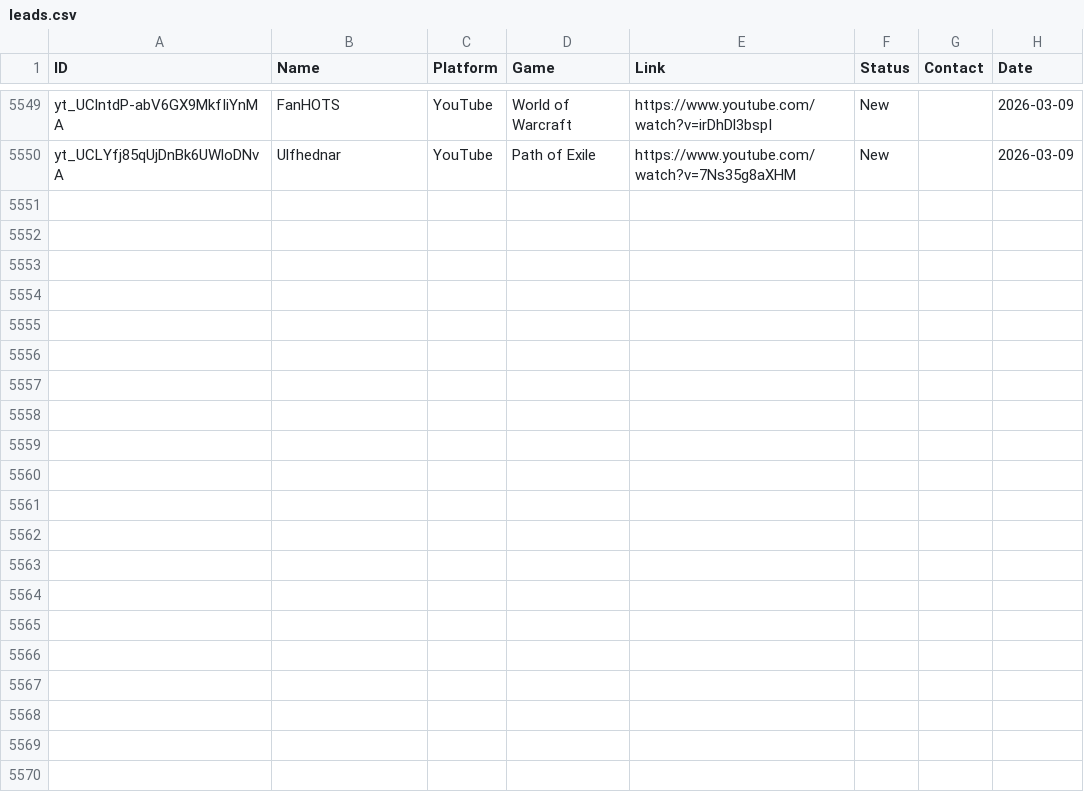
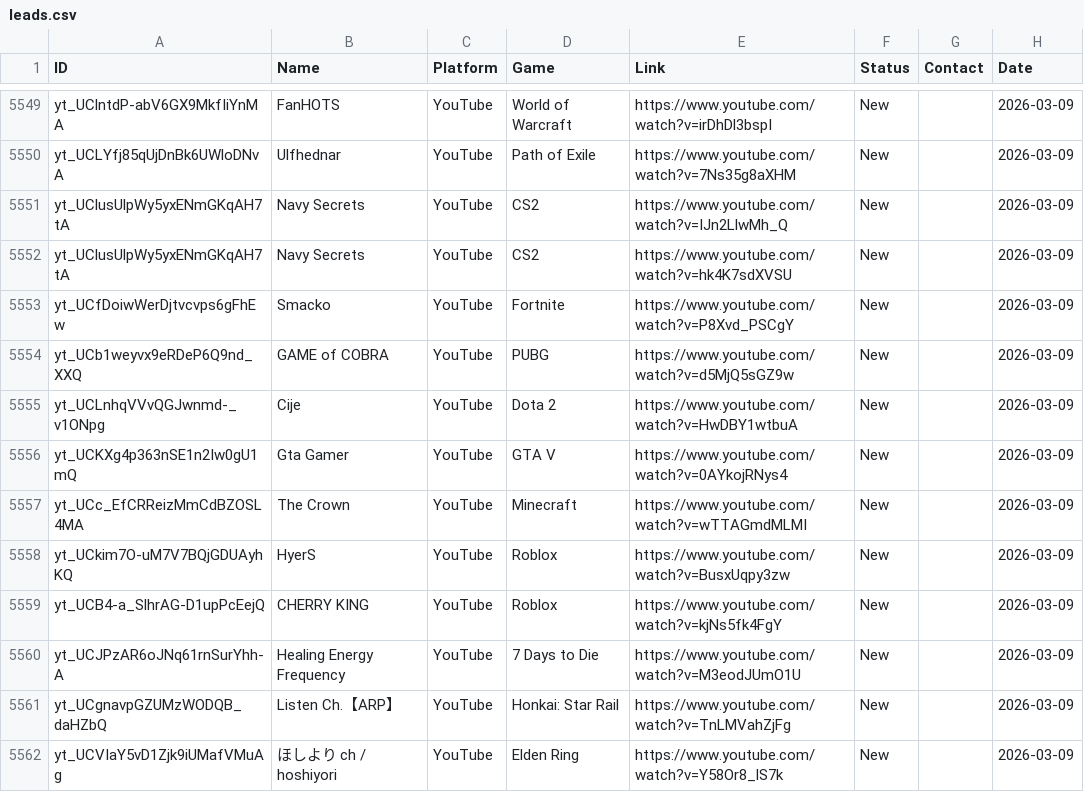
Before and after one commit to Tatarlibrarian/twitch-scraper, a CSV file: leads.csv, drawn as a sheet; only a part is shown, gaps mark what is left out.

```diff
--- a/leads.csv
+++ b/leads.csv
@@ -5550 +5550,13 @@ yt_UClntdP-abV6GX9MkfIiYnMA,FanHOTS,YouTube,World of Warcraft,https://www.youtub
 yt_UCLYfj85qUjDnBk6UWloDNvA,Ulfhednar,YouTube,Path of Exile,https://www.youtube.com/watch?v=7Ns35g8aXHM,New,,2026-03-09
+yt_UClusUlpWy5yxENmGKqAH7tA,Navy Secrets,YouTube,CS2,https://www.youtube.com/watch?v=IJn2LlwMh_Q,New,,2026-03-09
+yt_UClusUlpWy5yxENmGKqAH7tA,Navy Secrets,YouTube,CS2,https://www.youtube.com/watch?v=hk4K7sdXVSU,New,,2026-03-09
+yt_UCfDoiwWerDjtvcvps6gFhEw,Smacko,YouTube,Fortnite,https://www.youtube.com/watch?v=P8Xvd_PSCgY,New,,2026-03-09
+yt_UCb1weyvx9eRDeP6Q9nd_XXQ,GAME of COBRA,YouTube,PUBG,https://www.youtube.com/watch?v=d5MjQ5sGZ9w,New,,2026-03-09
+yt_UCLnhqVVvQGJwnmd-_v1ONpg,Cije,YouTube,Dota 2,https://www.youtube.com/watch?v=HwDBY1wtbuA,New,,2026-03-09
+yt_UCKXg4p363nSE1n2Iw0gU1mQ,Gta Gamer,YouTube,GTA V,https://www.youtube.com/watch?v=0AYkojRNys4,New,,2026-03-09
+yt_UCc_EfCRReizMmCdBZOSL4MA,The Crown,YouTube,Minecraft,https://www.youtube.com/watch?v=wTTAGmdMLMI,New,,2026-03-09
+yt_UCkim7O-uM7V7BQjGDUAyhKQ,HyerS,YouTube,Roblox,https://www.youtube.com/watch?v=BusxUqpy3zw,New,,2026-03-09
+yt_UCB4-a_SlhrAG-D1upPcEejQ,CHERRY KING,YouTube,Roblox,https://www.youtube.com/watch?v=kjNs5fk4FgY,New,,2026-03-09
+yt_UCJPzAR6oJNq61rnSurYhh-A,Healing Energy Frequency,YouTube,7 Days to Die,https://www.youtube.com/watch?v=M3eodJUmO1U,New,,2026-03-09
+yt_UCgnavpGZUMzWODQB_daHZbQ,Listen Ch.【ARP】,YouTube,Honkai: Star Rail,https://www.youtube.com/watch?v=TnLMVahZjFg,New,,2026-03-09
+yt_UCVIaY5vD1Zjk9iUMafVMuAg,ほしより ch / hoshiyori,YouTube,Elden Ring,https://www.youtube.com/watch?v=Y58Or8_lS7k,New,,2026-03-09
```
